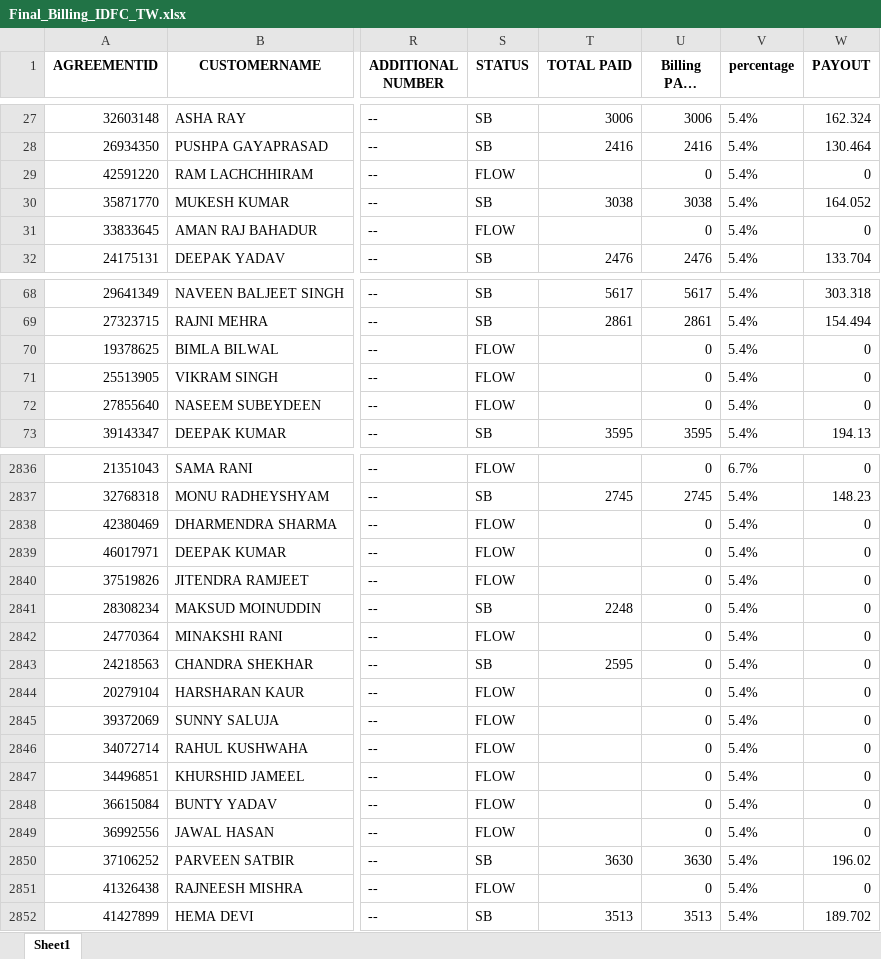
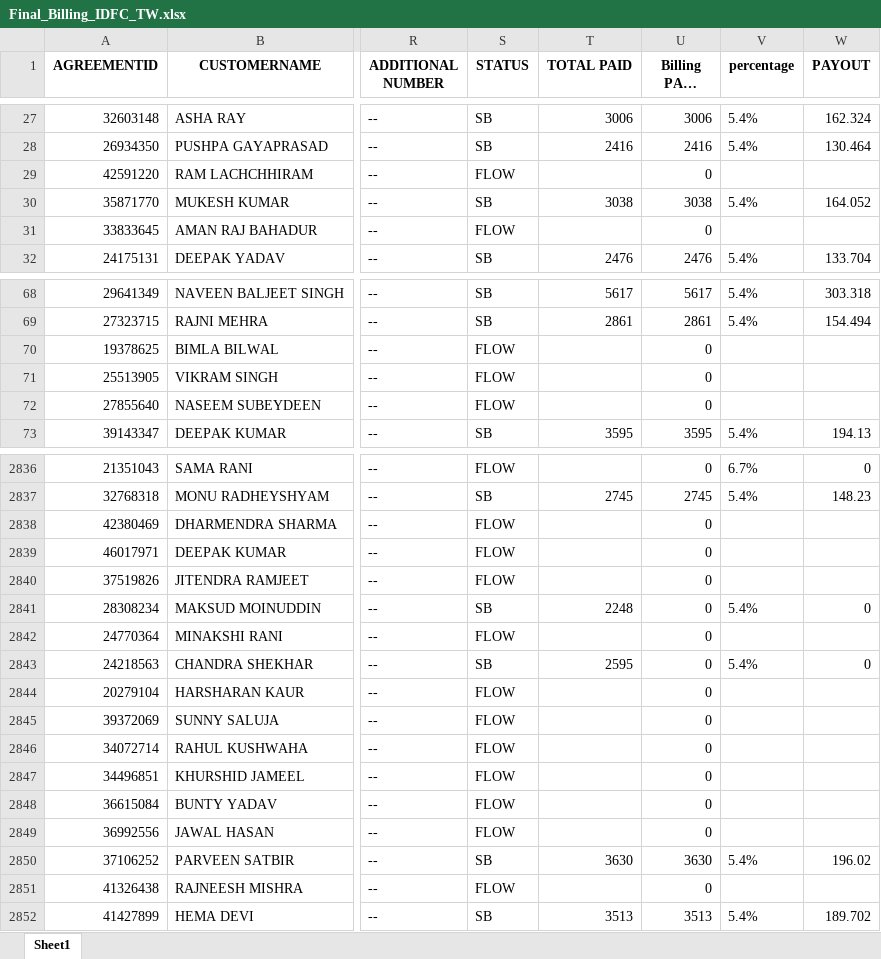
Before and after one commit to mohaksehgal/Website_on_MAC, an Excel workbook: media/IDFC_TW/Billing/FEB 22/Final_Billing_IDFC_TW.xlsx, sheet Sheet1, drawn as a sheet; only a part is shown, gaps mark what is left out; long unchanged cells end in …; values as stored, in another font and other column widths than the file's, no borders; the diff covers the shown part only; the diff names each change by its address in the sheet, - before the commit and + after, or states it on an @@ line.

```diff
--- a/media/IDFC_TW/Billing/FEB 22/Final_Billing_IDFC_TW.xlsx (sheet Sheet1)
+++ b/media/IDFC_TW/Billing/FEB 22/Final_Billing_IDFC_TW.xlsx (sheet Sheet1)
-V29 (percentage): 5.4%
+V29 (percentage): (empty)
-W29 (PAYOUT): 0
+W29 (PAYOUT): (empty)
-V31 (percentage): 5.4%
+V31 (percentage): (empty)
-W31 (PAYOUT): 0
+W31 (PAYOUT): (empty)
-V70:V72 (percentage): 5.4%
+V70:V72 (percentage): (empty)
-W70:W72 (PAYOUT): 0
+W70:W72 (PAYOUT): (empty)
-V2838:V2840 (percentage): 5.4%
+V2838:V2840 (percentage): (empty)
-W2838:W2840 (PAYOUT): 0
+W2838:W2840 (PAYOUT): (empty)
-V2842 (percentage): 5.4%
+V2842 (percentage): (empty)
-W2842 (PAYOUT): 0
+W2842 (PAYOUT): (empty)
-V2844:V2849 (percentage): 5.4%
+V2844:V2849 (percentage): (empty)
-W2844:W2849 (PAYOUT): 0
+W2844:W2849 (PAYOUT): (empty)
-V2851 (percentage): 5.4%
+V2851 (percentage): (empty)
-W2851 (PAYOUT): 0
+W2851 (PAYOUT): (empty)
```
Also changed, not shown: 56 edited cells elsewhere in this sheet, media/IDFC_TW/Billing/FEB 22/BKT_Billing_IDFC_TW.xlsx, media/IDFC_TW/FOS Salary/FEB 22/MASTER FILE IDFC_TW.xlsx, 2 other files.
